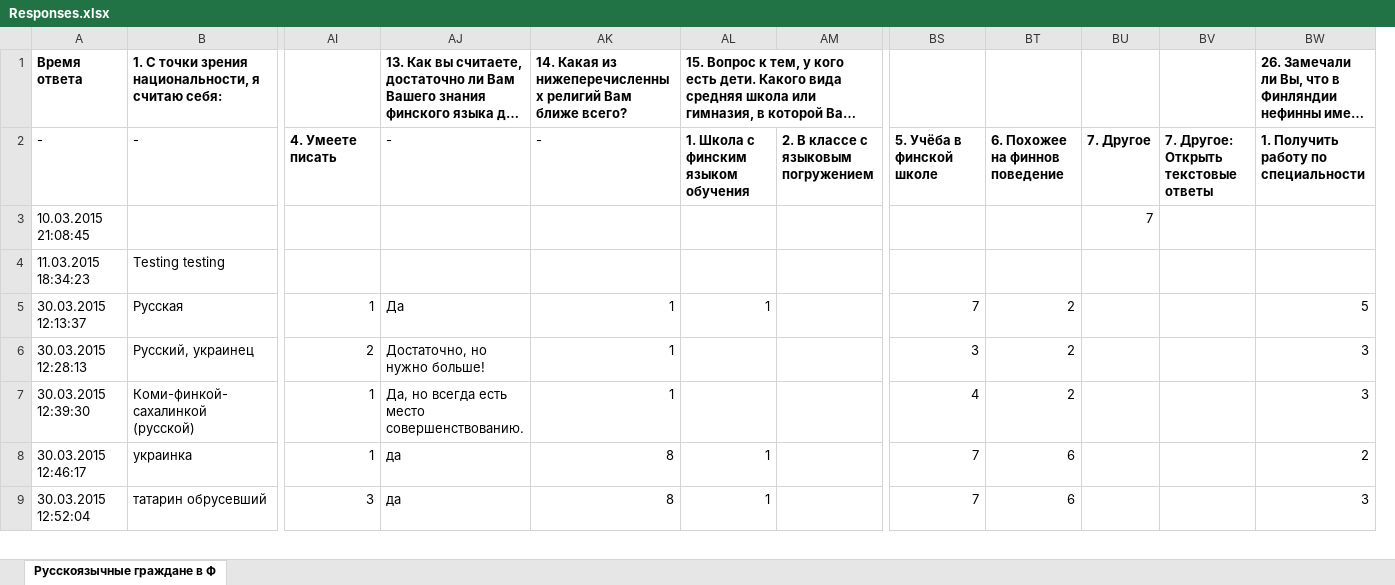
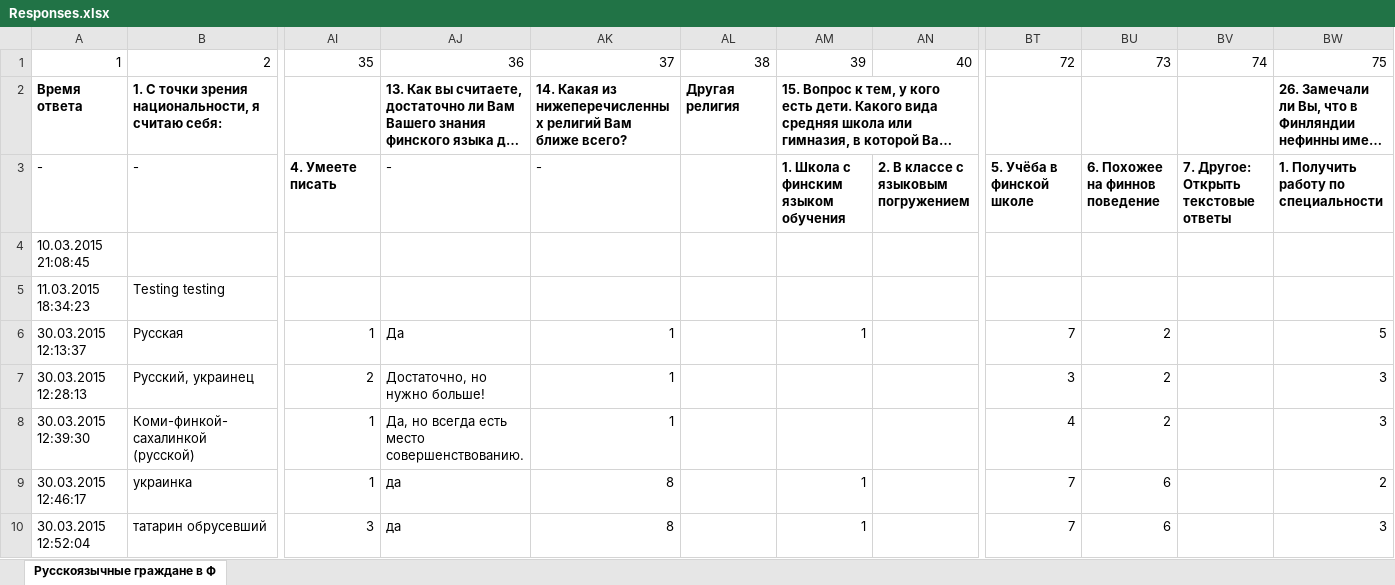
Before and after one commit to IrbisI/BSRS, an Excel workbook: Responses.xlsx, sheet Русскоязычные граждане в Ф, drawn as a sheet; only a part is shown, gaps mark what is left out; long unchanged cells end in …; values as stored, in another font and other column widths than the file's, no borders; removed rows and columns are numbered as before the commit, all else as after; rows hold the shown columns only; the diff names each change by its address in the sheet, - before the commit and + after, or states it on an @@ line.

Commit message:
Updated data

```diff
--- a/Responses.xlsx (sheet Русскоязычные граждане в Ф)
+++ b/Responses.xlsx (sheet Русскоязычные граждане в Ф)
+column AL, row 2: Другая религия
-column BU, rows 2-3: 7. Другое | 7
+row 1: 1 | 2 | 35 | 36 | 37 | 38 | 39 | 40 | 72 | 73 | 74 | 75
```
Also changed, not shown: 4 other files.
